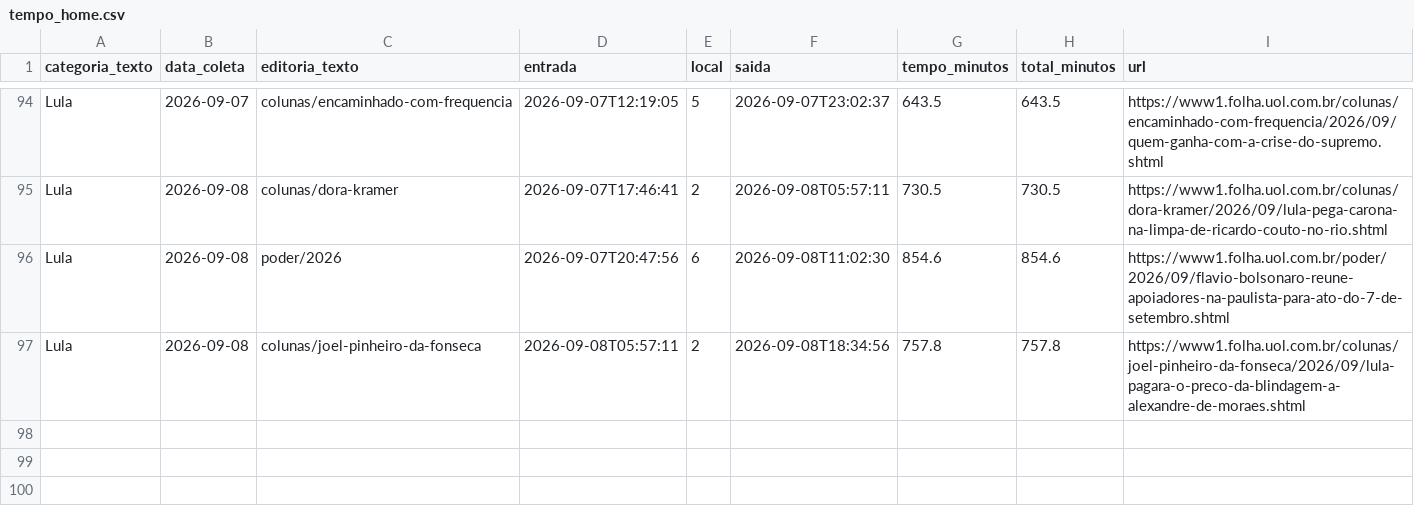
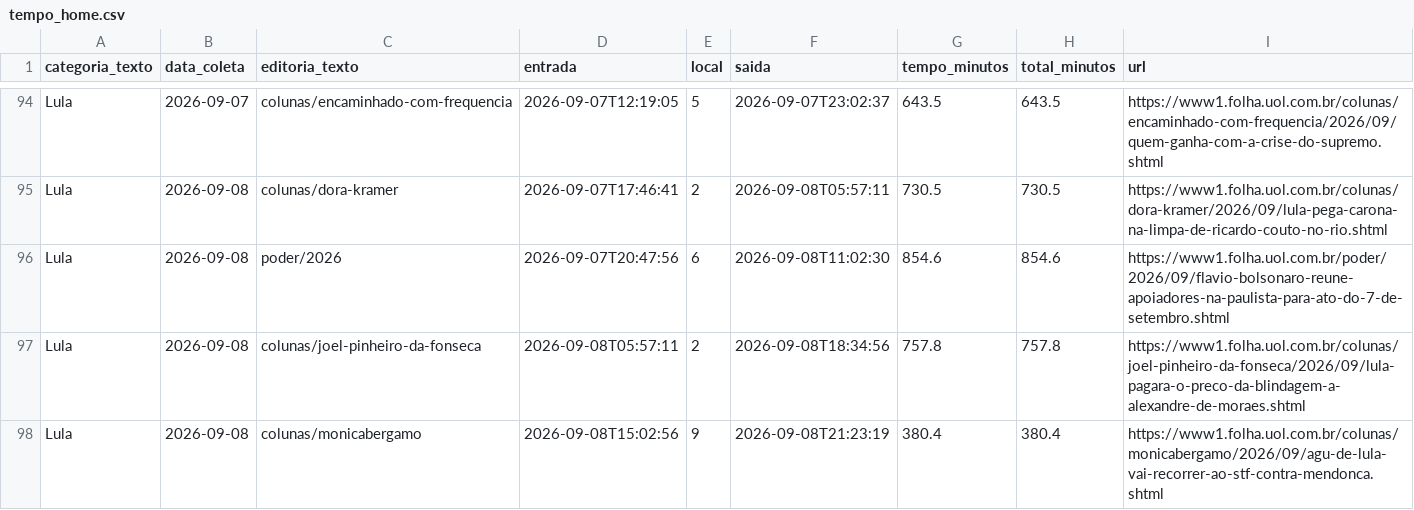
Before and after one commit to saratrindade-droid/equilibrio-eleitoral-2, a CSV file: tempo_home.csv, drawn as a sheet; only a part is shown, gaps mark what is left out.

Commit message:
Atualiza coleta tempo-na-home

```diff
--- a/tempo_home.csv
+++ b/tempo_home.csv
@@ -97 +97,2 @@ Lula,2026-09-08,poder/2026,2026-09-07T20:47:56,6,2026-09-08T11:02:30,854.6,854.6
 Lula,2026-09-08,colunas/joel-pinheiro-da-fonseca,2026-09-08T05:57:11,2,2026-09-08T18:34:56,757.8,757.8,https://www1.folha.uol.com.br/colunas/joel-pinheiro-da-fonseca/2026/09/lula-pagara-o-preco-da-blindagem-a-alexandre-de-moraes.shtml
+Lula,2026-09-08,colunas/monicabergamo,2026-09-08T15:02:56,9,2026-09-08T21:23:19,380.4,380.4,https://www1.folha.uol.com.br/colunas/monicabergamo/2026/09/agu-de-lula-vai-recorrer-ao-stf-contra-mendonca.shtml
```
Also changed, not shown: 1 other file.
